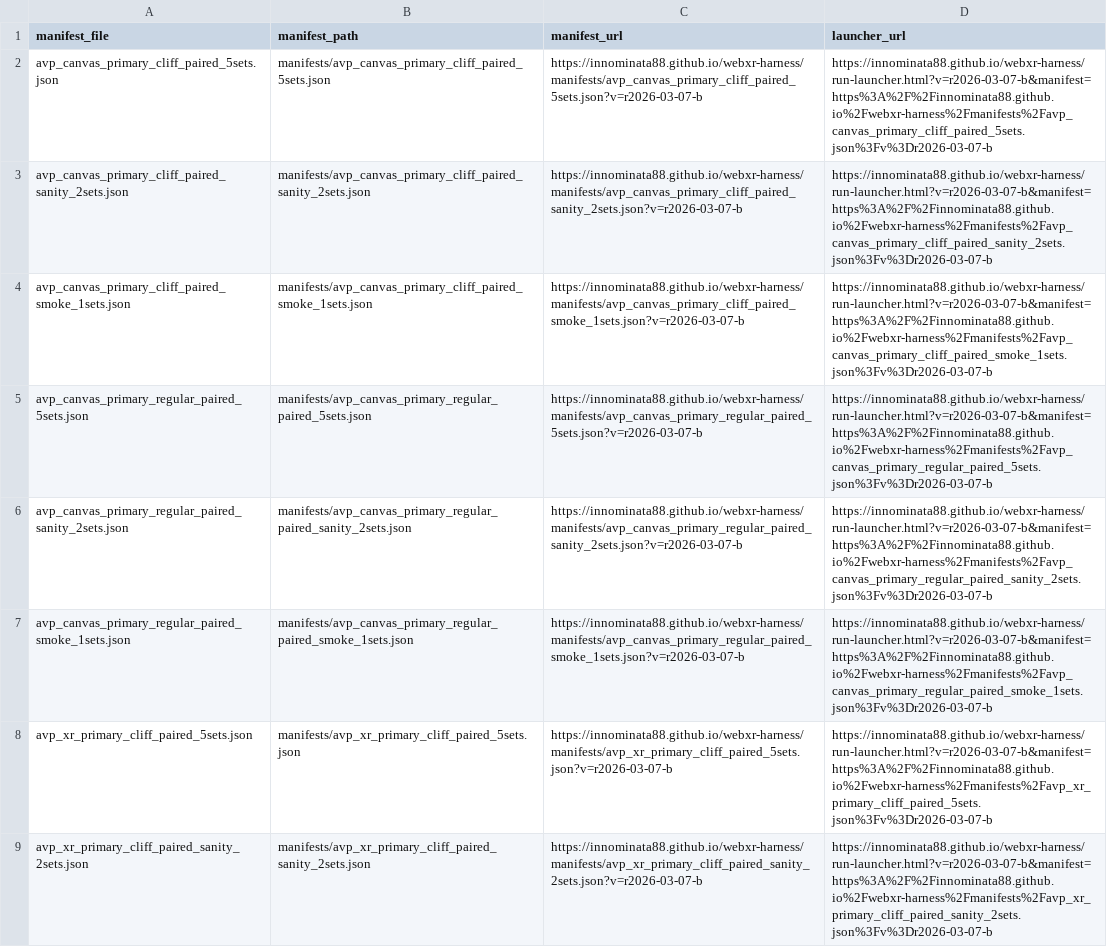
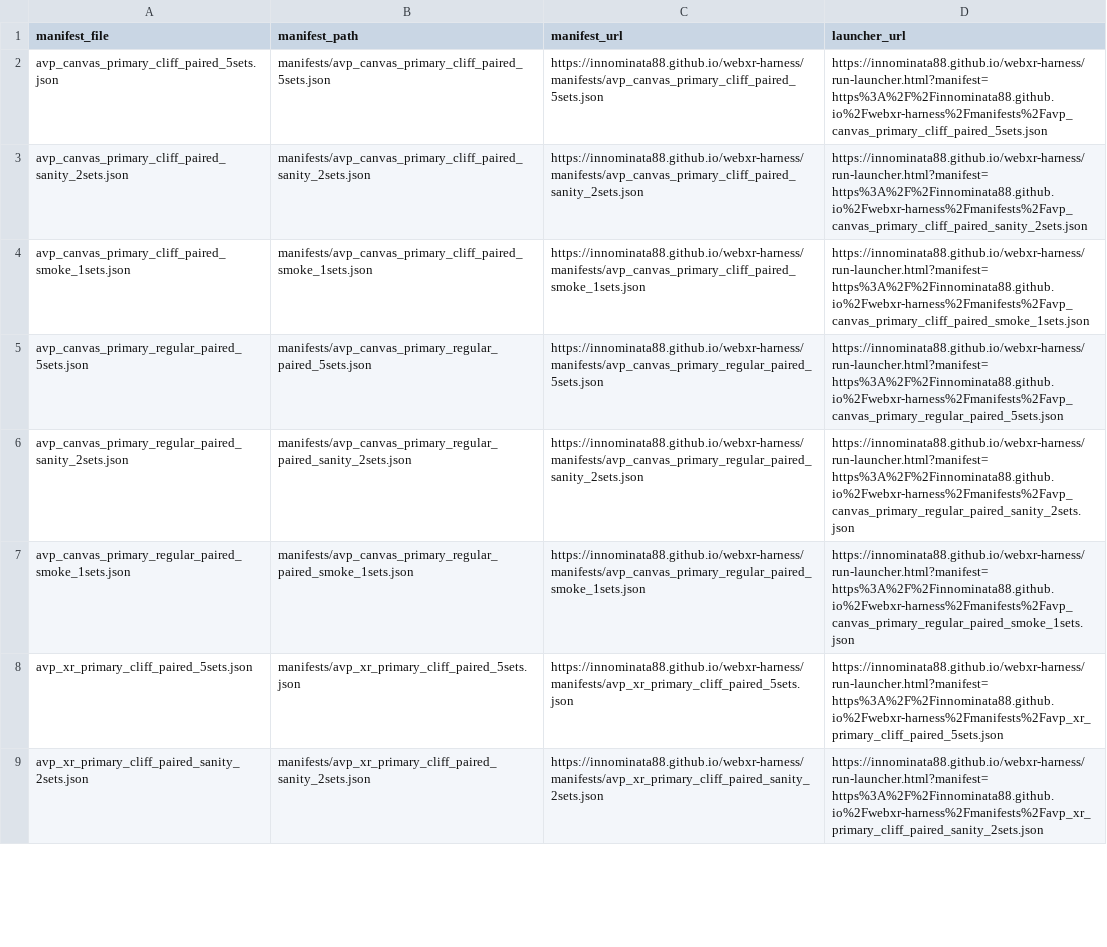
Before and after one commit to Innominata88/webxr-harness, a CSV file: manifests/launcher-links.csv, drawn as a sheet; only a part is shown; the diff covers the shown part only; the diff names each change by its address in the sheet, - before the commit and + after, or states it on an @@ line.

```diff
--- a/manifests/launcher-links.csv
+++ b/manifests/launcher-links.csv
-C2 (manifest_url): https://innominata88.github.io/webxr-harness/manifests/avp_canvas_primary_cliff_paired_5sets.json?v=r2026-03-07-b
+C2 (manifest_url): https://innominata88.github.io/webxr-harness/manifests/avp_canvas_primary_cliff_paired_5sets.json
-D2 (launcher_url): https://innominata88.github.io/webxr-harness/run-launcher.html?v=r2026-03-07-b&manifest=https%3A%2F%2Finnominata88.github.io%2Fwebxr-harness%2Fmanifests%2Favp_canvas_primary_cliff_paired_5sets.json%3Fv%3Dr2026-03-07-b
+D2 (launcher_url): https://innominata88.github.io/webxr-harness/run-launcher.html?manifest=https%3A%2F%2Finnominata88.github.io%2Fwebxr-harness%2Fmanifests%2Favp_canvas_primary_cliff_paired_5sets.json
-C3 (manifest_url): https://innominata88.github.io/webxr-harness/manifests/avp_canvas_primary_cliff_paired_sanity_2sets.json?v=r2026-03-07-b
+C3 (manifest_url): https://innominata88.github.io/webxr-harness/manifests/avp_canvas_primary_cliff_paired_sanity_2sets.json
-D3 (launcher_url): https://innominata88.github.io/webxr-harness/run-launcher.html?v=r2026-03-07-b&manifest=https%3A%2F%2Finnominata88.github.io%2Fwebxr-harness%2Fmanifests%2Favp_canvas_primary_cliff_paired_sanity_2sets.json%3Fv%3Dr2026-03-07-b
+D3 (launcher_url): https://innominata88.github.io/webxr-harness/run-launcher.html?manifest=https%3A%2F%2Finnominata88.github.io%2Fwebxr-harness%2Fmanifests%2Favp_canvas_primary_cliff_paired_sanity_2sets.json
-C4 (manifest_url): https://innominata88.github.io/webxr-harness/manifests/avp_canvas_primary_cliff_paired_smoke_1sets.json?v=r2026-03-07-b
+C4 (manifest_url): https://innominata88.github.io/webxr-harness/manifests/avp_canvas_primary_cliff_paired_smoke_1sets.json
-D4 (launcher_url): https://innominata88.github.io/webxr-harness/run-launcher.html?v=r2026-03-07-b&manifest=https%3A%2F%2Finnominata88.github.io%2Fwebxr-harness%2Fmanifests%2Favp_canvas_primary_cliff_paired_smoke_1sets.json%3Fv%3Dr2026-03-07-b
+D4 (launcher_url): https://innominata88.github.io/webxr-harness/run-launcher.html?manifest=https%3A%2F%2Finnominata88.github.io%2Fwebxr-harness%2Fmanifests%2Favp_canvas_primary_cliff_paired_smoke_1sets.json
-C5 (manifest_url): https://innominata88.github.io/webxr-harness/manifests/avp_canvas_primary_regular_paired_5sets.json?v=r2026-03-07-b
+C5 (manifest_url): https://innominata88.github.io/webxr-harness/manifests/avp_canvas_primary_regular_paired_5sets.json
-D5 (launcher_url): https://innominata88.github.io/webxr-harness/run-launcher.html?v=r2026-03-07-b&manifest=https%3A%2F%2Finnominata88.github.io%2Fwebxr-harness%2Fmanifests%2Favp_canvas_primary_regular_paired_5sets.json%3Fv%3Dr2026-03-07-b
+D5 (launcher_url): https://innominata88.github.io/webxr-harness/run-launcher.html?manifest=https%3A%2F%2Finnominata88.github.io%2Fwebxr-harness%2Fmanifests%2Favp_canvas_primary_regular_paired_5sets.json
-C6 (manifest_url): https://innominata88.github.io/webxr-harness/manifests/avp_canvas_primary_regular_paired_sanity_2sets.json?v=r2026-03-07-b
+C6 (manifest_url): https://innominata88.github.io/webxr-harness/manifests/avp_canvas_primary_regular_paired_sanity_2sets.json
-D6 (launcher_url): https://innominata88.github.io/webxr-harness/run-launcher.html?v=r2026-03-07-b&manifest=https%3A%2F%2Finnominata88.github.io%2Fwebxr-harness%2Fmanifests%2Favp_canvas_primary_regular_paired_sanity_2sets.json%3Fv%3Dr2026-03-07-b
+D6 (launcher_url): https://innominata88.github.io/webxr-harness/run-launcher.html?manifest=https%3A%2F%2Finnominata88.github.io%2Fwebxr-harness%2Fmanifests%2Favp_canvas_primary_regular_paired_sanity_2sets.json
-C7 (manifest_url): https://innominata88.github.io/webxr-harness/manifests/avp_canvas_primary_regular_paired_smoke_1sets.json?v=r2026-03-07-b
+C7 (manifest_url): https://innominata88.github.io/webxr-harness/manifests/avp_canvas_primary_regular_paired_smoke_1sets.json
-D7 (launcher_url): https://innominata88.github.io/webxr-harness/run-launcher.html?v=r2026-03-07-b&manifest=https%3A%2F%2Finnominata88.github.io%2Fwebxr-harness%2Fmanifests%2Favp_canvas_primary_regular_paired_smoke_1sets.json%3Fv%3Dr2026-03-07-b
+D7 (launcher_url): https://innominata88.github.io/webxr-harness/run-launcher.html?manifest=https%3A%2F%2Finnominata88.github.io%2Fwebxr-harness%2Fmanifests%2Favp_canvas_primary_regular_paired_smoke_1sets.json
-C8 (manifest_url): https://innominata88.github.io/webxr-harness/manifests/avp_xr_primary_cliff_paired_5sets.json?v=r2026-03-07-b
+C8 (manifest_url): https://innominata88.github.io/webxr-harness/manifests/avp_xr_primary_cliff_paired_5sets.json
-D8 (launcher_url): https://innominata88.github.io/webxr-harness/run-launcher.html?v=r2026-03-07-b&manifest=https%3A%2F%2Finnominata88.github.io%2Fwebxr-harness%2Fmanifests%2Favp_xr_primary_cliff_paired_5sets.json%3Fv%3Dr2026-03-07-b
+D8 (launcher_url): https://innominata88.github.io/webxr-harness/run-launcher.html?manifest=https%3A%2F%2Finnominata88.github.io%2Fwebxr-harness%2Fmanifests%2Favp_xr_primary_cliff_paired_5sets.json
-C9 (manifest_url): https://innominata88.github.io/webxr-harness/manifests/avp_xr_primary_cliff_paired_sanity_2sets.json?v=r2026-03-07-b
+C9 (manifest_url): https://innominata88.github.io/webxr-harness/manifests/avp_xr_primary_cliff_paired_sanity_2sets.json
-D9 (launcher_url): https://innominata88.github.io/webxr-harness/run-launcher.html?v=r2026-03-07-b&manifest=https%3A%2F%2Finnominata88.github.io%2Fwebxr-harness%2Fmanifests%2Favp_xr_primary_cliff_paired_sanity_2sets.json%3Fv%3Dr2026-03-07-b
+D9 (launcher_url): https://innominata88.github.io/webxr-harness/run-launcher.html?manifest=https%3A%2F%2Finnominata88.github.io%2Fwebxr-harness%2Fmanifests%2Favp_xr_primary_cliff_paired_sanity_2sets.json
```
Also changed, not shown: 74 edited cells elsewhere in this file, manifests/launcher-links-sanity.csv, manifests/launcher-links-smoke.csv, 12 other files.
